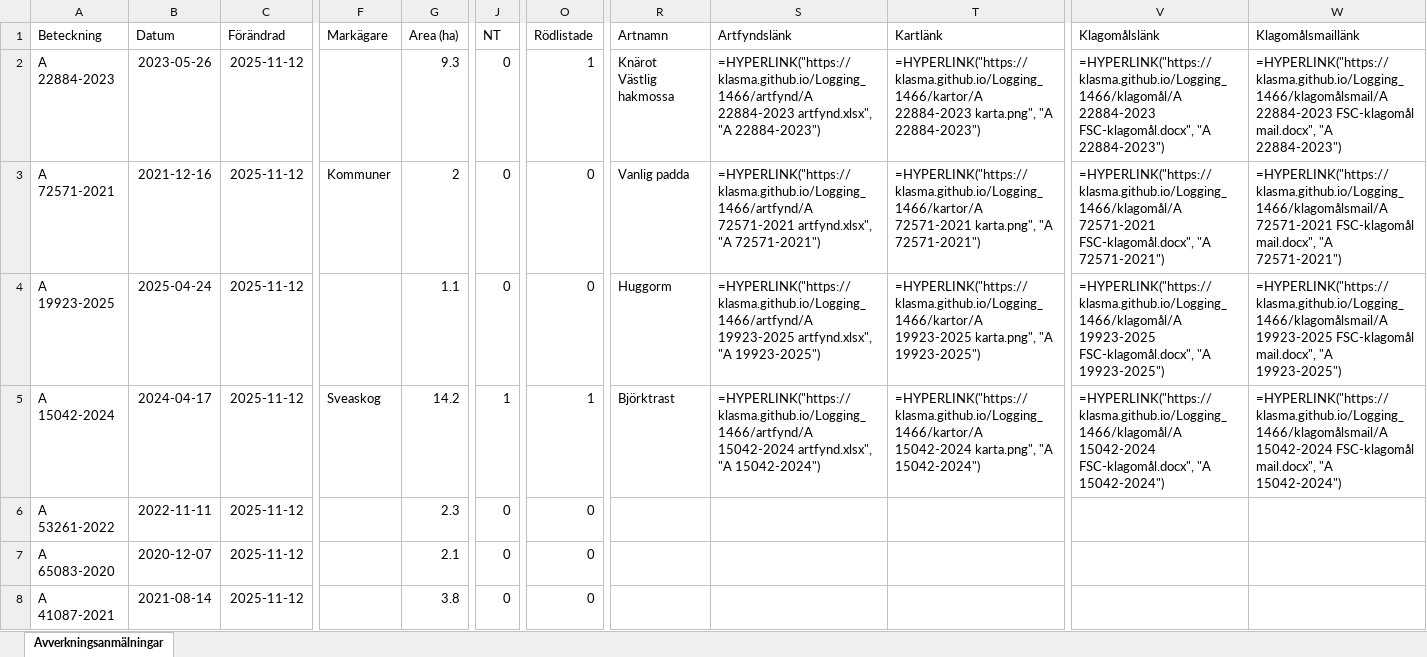
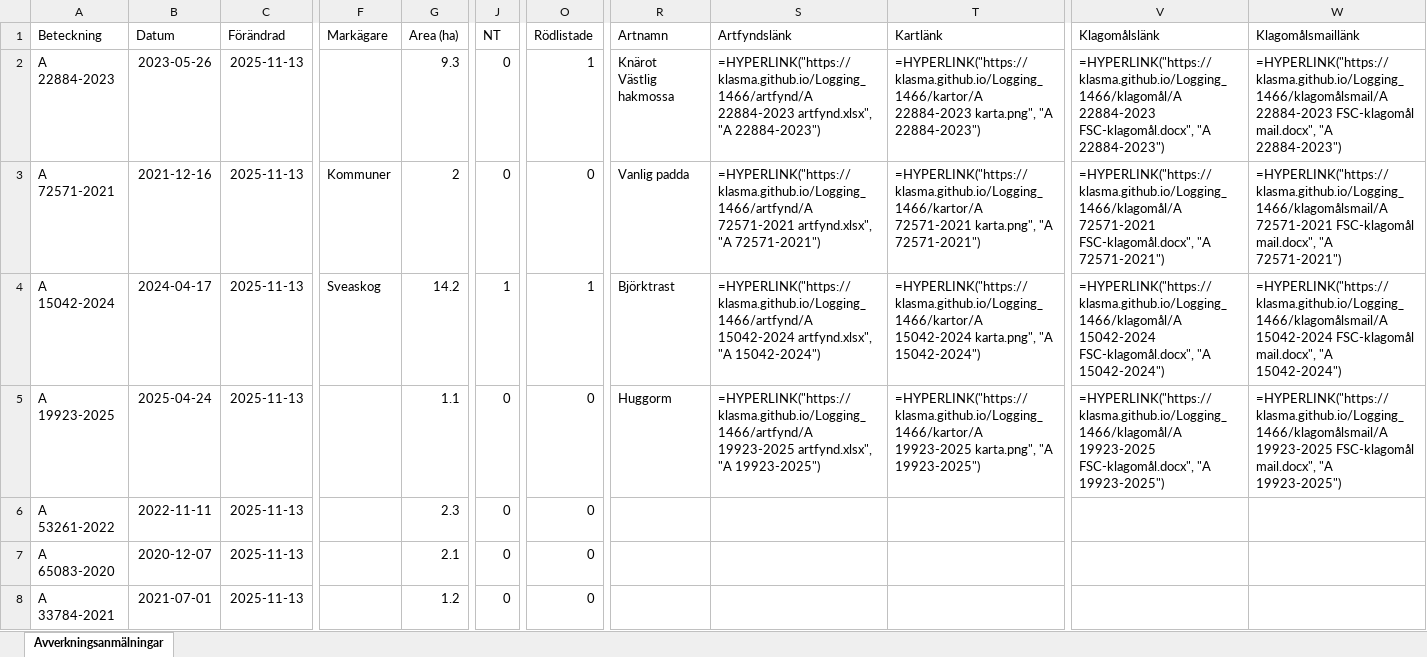
Before and after one commit to klasma/Logging_1466, an Excel workbook: Översikt HERRLJUNGA.xlsx, sheet Avverkningsanmälningar, drawn as a sheet; only a part is shown, gaps mark what is left out; values as stored, in another font and other column widths than the file's, no borders; formulas without a stored value are shown as written; the diff covers the shown part only; the diff names each change by its address in the sheet, - before the commit and + after, or states it on an @@ line.

```diff
--- a/Översikt HERRLJUNGA.xlsx (sheet Avverkningsanmälningar)
+++ b/Översikt HERRLJUNGA.xlsx (sheet Avverkningsanmälningar)
-C2:C8 (Förändrad): 2025-11-12
+C2:C8 (Förändrad): 2025-11-13
-A4 (Beteckning): A 19923-2025
+A4 (Beteckning): A 15042-2024
-B4 (Datum): 2025-04-24
+B4 (Datum): 2024-04-17
-F4 (Markägare): (empty)
+F4 (Markägare): Sveaskog
-G4 (Area (ha)): 1.1
+G4 (Area (ha)): 14.2
-J4 (NT): 0
+J4 (NT): 1
-O4 (Rödlistade): 0
+O4 (Rödlistade): 1
-R4 (Artnamn): Huggorm
+R4 (Artnamn): Björktrast
-S4 (Artfyndslänk): =HYPERLINK("https://klasma.github.io/Logging_1466/artfynd/A 19923-2025 artfynd.xlsx", "A 19923-2025")
+S4 (Artfyndslänk): =HYPERLINK("https://klasma.github.io/Logging_1466/artfynd/A 15042-2024 artfynd.xlsx", "A 15042-2024")
-T4 (Kartlänk): =HYPERLINK("https://klasma.github.io/Logging_1466/kartor/A 19923-2025 karta.png", "A 19923-2025")
+T4 (Kartlänk): =HYPERLINK("https://klasma.github.io/Logging_1466/kartor/A 15042-2024 karta.png", "A 15042-2024")
-V4 (Klagomålslänk): =HYPERLINK("https://klasma.github.io/Logging_1466/klagomål/A 19923-2025 FSC-klagomål.docx", "A 19923-2025")
+V4 (Klagomålslänk): =HYPERLINK("https://klasma.github.io/Logging_1466/klagomål/A 15042-2024 FSC-klagomål.docx", "A 15042-2024")
-W4 (Klagomålsmaillänk): =HYPERLINK("https://klasma.github.io/Logging_1466/klagomålsmail/A 19923-2025 FSC-klagomål mail.docx", "A 19923-2025")
+W4 (Klagomålsmaillänk): =HYPERLINK("https://klasma.github.io/Logging_1466/klagomålsmail/A 15042-2024 FSC-klagomål mail.docx", "A 15042-2024")
-A5 (Beteckning): A 15042-2024
+A5 (Beteckning): A 19923-2025
-B5 (Datum): 2024-04-17
+B5 (Datum): 2025-04-24
-F5 (Markägare): Sveaskog
+F5 (Markägare): (empty)
-G5 (Area (ha)): 14.2
+G5 (Area (ha)): 1.1
-J5 (NT): 1
+J5 (NT): 0
-O5 (Rödlistade): 1
+O5 (Rödlistade): 0
-R5 (Artnamn): Björktrast
+R5 (Artnamn): Huggorm
-S5 (Artfyndslänk): =HYPERLINK("https://klasma.github.io/Logging_1466/artfynd/A 15042-2024 artfynd.xlsx", "A 15042-2024")
+S5 (Artfyndslänk): =HYPERLINK("https://klasma.github.io/Logging_1466/artfynd/A 19923-2025 artfynd.xlsx", "A 19923-2025")
-T5 (Kartlänk): =HYPERLINK("https://klasma.github.io/Logging_1466/kartor/A 15042-2024 karta.png", "A 15042-2024")
+T5 (Kartlänk): =HYPERLINK("https://klasma.github.io/Logging_1466/kartor/A 19923-2025 karta.png", "A 19923-2025")
-V5 (Klagomålslänk): =HYPERLINK("https://klasma.github.io/Logging_1466/klagomål/A 15042-2024 FSC-klagomål.docx", "A 15042-2024")
+V5 (Klagomålslänk): =HYPERLINK("https://klasma.github.io/Logging_1466/klagomål/A 19923-2025 FSC-klagomål.docx", "A 19923-2025")
-W5 (Klagomålsmaillänk): =HYPERLINK("https://klasma.github.io/Logging_1466/klagomålsmail/A 15042-2024 FSC-klagomål mail.docx", "A 15042-2024")
+W5 (Klagomålsmaillänk): =HYPERLINK("https://klasma.github.io/Logging_1466/klagomålsmail/A 19923-2025 FSC-klagomål mail.docx", "A 19923-2025")
-A8 (Beteckning): A 41087-2021
+A8 (Beteckning): A 33784-2021
-B8 (Datum): 2021-08-14
+B8 (Datum): 2021-07-01
-G8 (Area (ha)): 3.8
+G8 (Area (ha)): 1.2
```
Also changed, not shown: 1708 edited cells elsewhere in this sheet, artfynd/A 15042-2024 artfynd.xlsx, artfynd/A 19923-2025 artfynd.xlsx, 24 other files.
